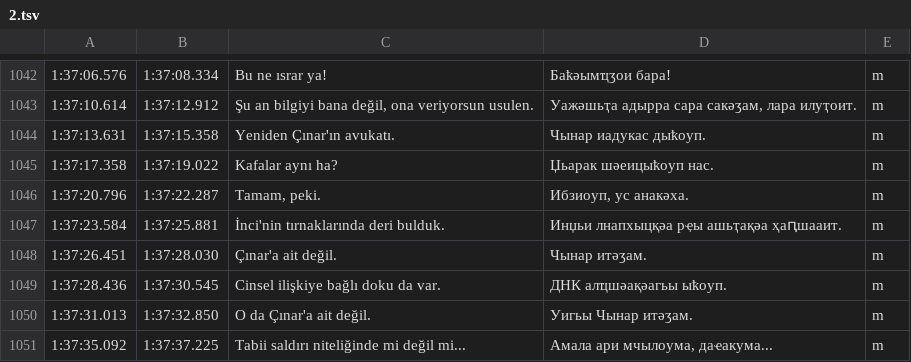
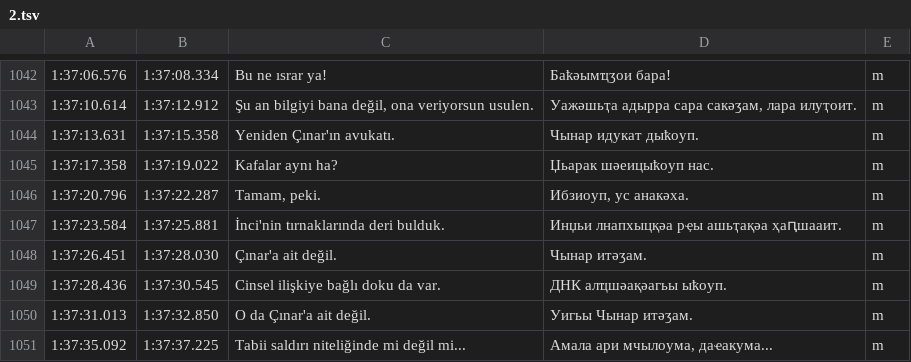
Before and after one commit to danielinux7/abkhazian-subtitles, a TSV file: yargi/2.tsv, drawn as a sheet; only a part is shown, gaps mark what is left out.

```diff
--- a/yargi/2.tsv
+++ b/yargi/2.tsv
@@ -1043,3 +1043,3 @@
 1:37:10.614	1:37:12.912	Şu an bilgiyi bana değil, ona veriyorsun usulen.	Уажәшьҭа адырра сара сакәӡам, лара илуҭоит.	m
-1:37:13.631	1:37:15.358	Yeniden Çınar'ın avukatı.	Чынар иадукас дыҟоуп.	m
+1:37:13.631	1:37:15.358	Yeniden Çınar'ın avukatı.	Чынар идукат дыҟоуп.	m
 1:37:17.358	1:37:19.022	Kafalar aynı ha?	Џьарак шәеицыҟоуп нас.	m
```
Also changed, not shown: 1 other file.
